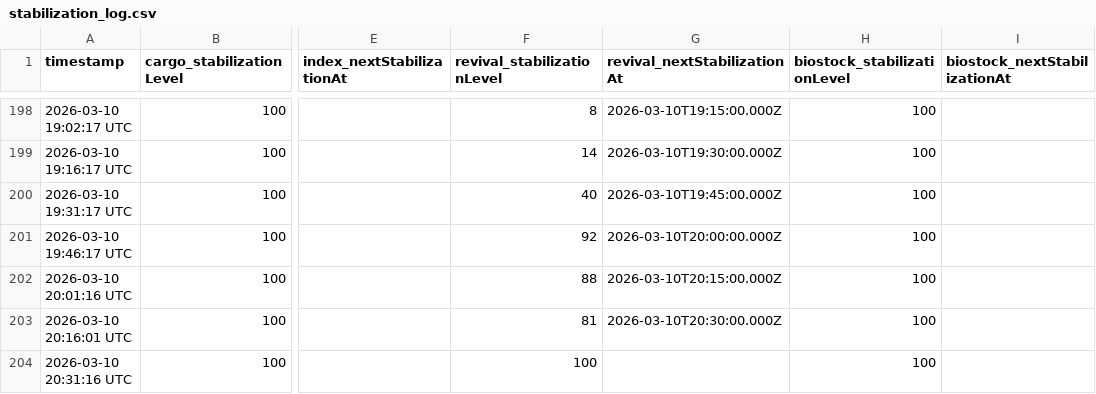
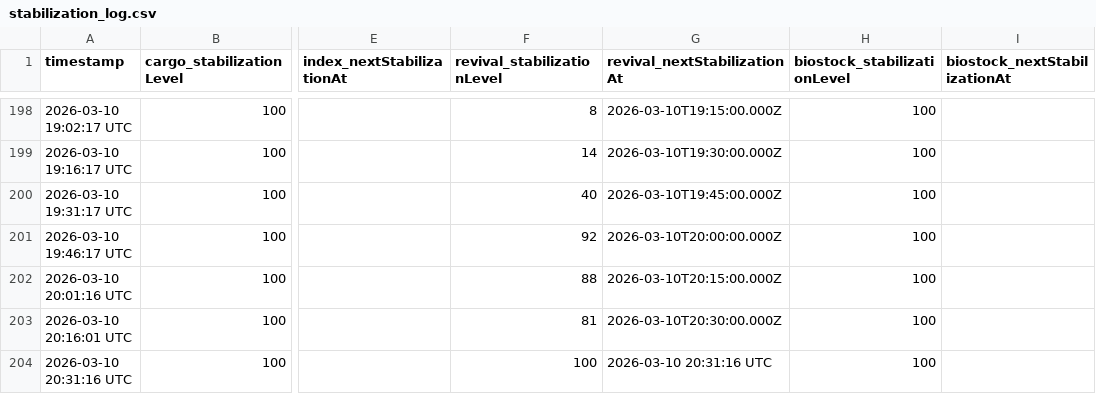
Before and after one commit to breachers-of-tomorrow/breacher-net, a CSV file: stabilization_log.csv, drawn as a sheet; only a part is shown, gaps mark what is left out; the diff names each change by its address in the sheet, - before the commit and + after, or states it on an @@ line.

Commit message:
updated csv and completion message

```diff
--- a/stabilization_log.csv
+++ b/stabilization_log.csv
-G204 (revival_nextStabilizationAt): (empty)
+G204 (revival_nextStabilizationAt): 2026-03-10 20:31:16 UTC
```
